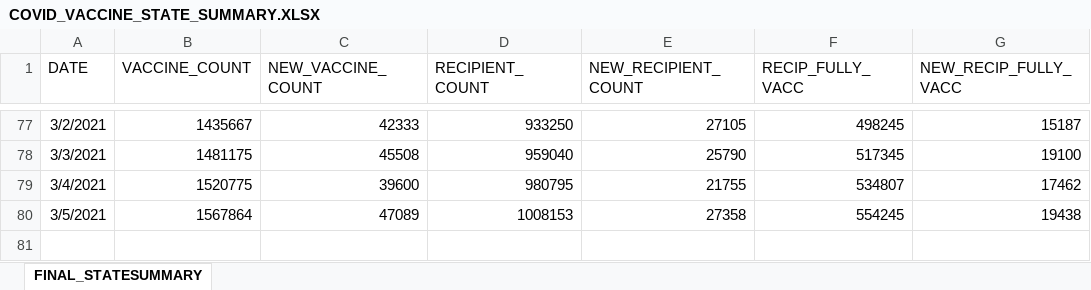
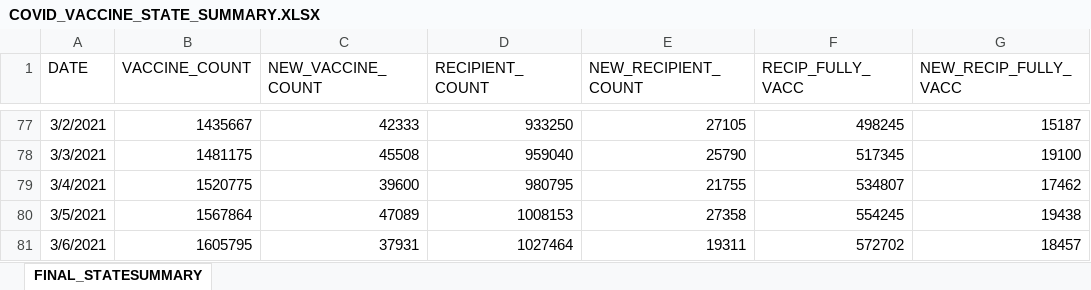
Before and after one commit to JMLuther/TN_COVID19, an Excel workbook: data_tndoh/COVID_VACCINE_STATE_SUMMARY.XLSX, sheet FINAL_STATESUMMARY, drawn as a sheet; only a part is shown, gaps mark what is left out; values as stored, in another font and other column widths than the file's, no borders; the diff names each change by its address in the sheet, - before the commit and + after, or states it on an @@ line.

```diff
--- a/data_tndoh/COVID_VACCINE_STATE_SUMMARY.XLSX (sheet FINAL_STATESUMMARY)
+++ b/data_tndoh/COVID_VACCINE_STATE_SUMMARY.XLSX (sheet FINAL_STATESUMMARY)
+row 81: 3/6/2021 | 1605795 | 37931 | 1027464 | 19311 | 572702 | 18457
```
Also changed, not shown: data_tndoh/COVID_VACCINE_AGE_GROUPS.XLSX, data_tndoh/COVID_VACCINE_COUNTY_SUMMARY.XLSX, 4 other files.
